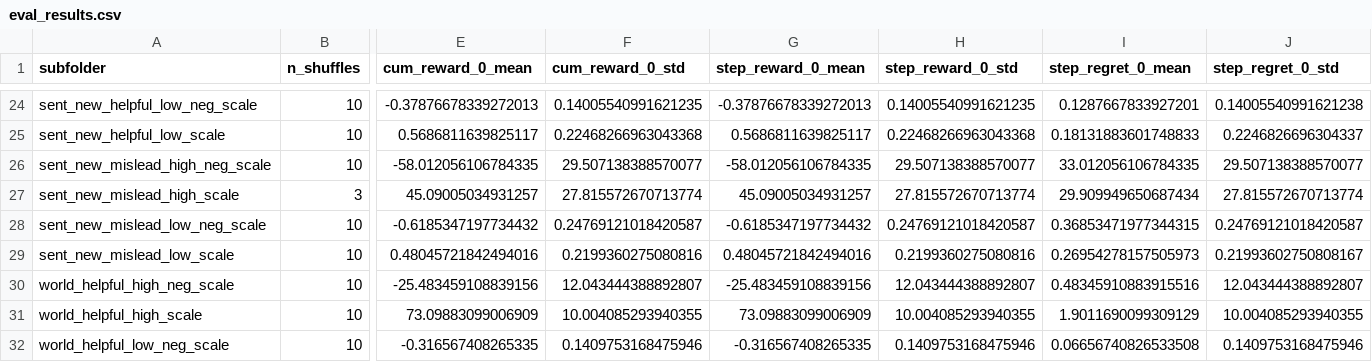
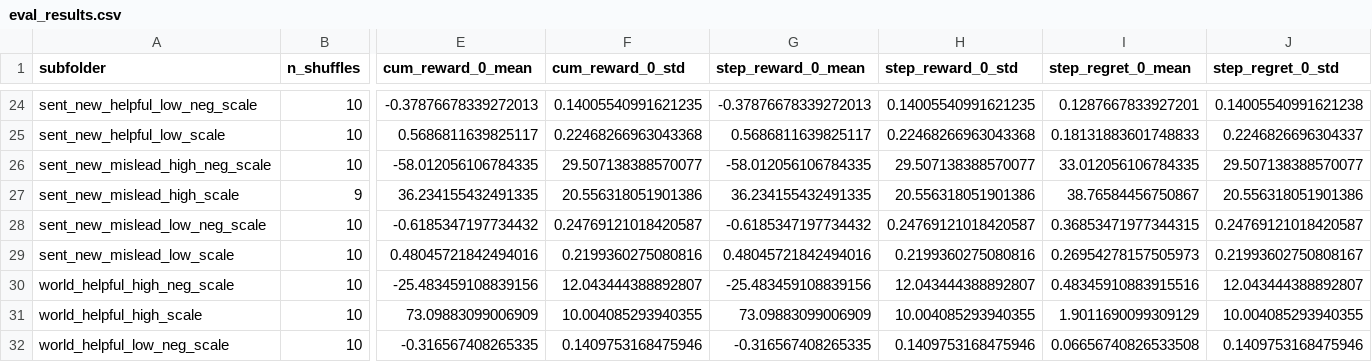
Before and after one commit to davaus80/subtask_sim, a CSV file: experiments/20260124_farm_2sd_var/model_name_Llama3-8B/eval_results.csv, drawn as a sheet; only a part is shown, gaps mark what is left out; the diff covers the shown part only; the diff names each change by its address in the sheet, - before the commit and + after, or states it on an @@ line.

```diff
--- a/experiments/20260124_farm_2sd_var/model_name_Llama3-8B/eval_results.csv
+++ b/experiments/20260124_farm_2sd_var/model_name_Llama3-8B/eval_results.csv
-B27 (n_shuffles): 3
+B27 (n_shuffles): 9
-E27 (cum_reward_0_mean): 45.09005034931257
+E27 (cum_reward_0_mean): 36.234155432491335
-F27 (cum_reward_0_std): 27.815572670713774
+F27 (cum_reward_0_std): 20.556318051901386
-G27 (step_reward_0_mean): 45.09005034931257
+G27 (step_reward_0_mean): 36.234155432491335
-H27 (step_reward_0_std): 27.815572670713774
+H27 (step_reward_0_std): 20.556318051901386
-I27 (step_regret_0_mean): 29.909949650687434
+I27 (step_regret_0_mean): 38.76584456750867
-J27 (step_regret_0_std): 27.815572670713774
+J27 (step_regret_0_std): 20.556318051901386
```
Also changed, not shown: 133 edited cells elsewhere in this file, experiments/20260124_farm_2sd_var/model_name_gemini-3.1-flash-lite-preview/eval_results.csv, experiments/20260124_farm_4sd_var/model_name_gemini-3.1-flash-lite-preview/eval_results.csv, 14 other files.
